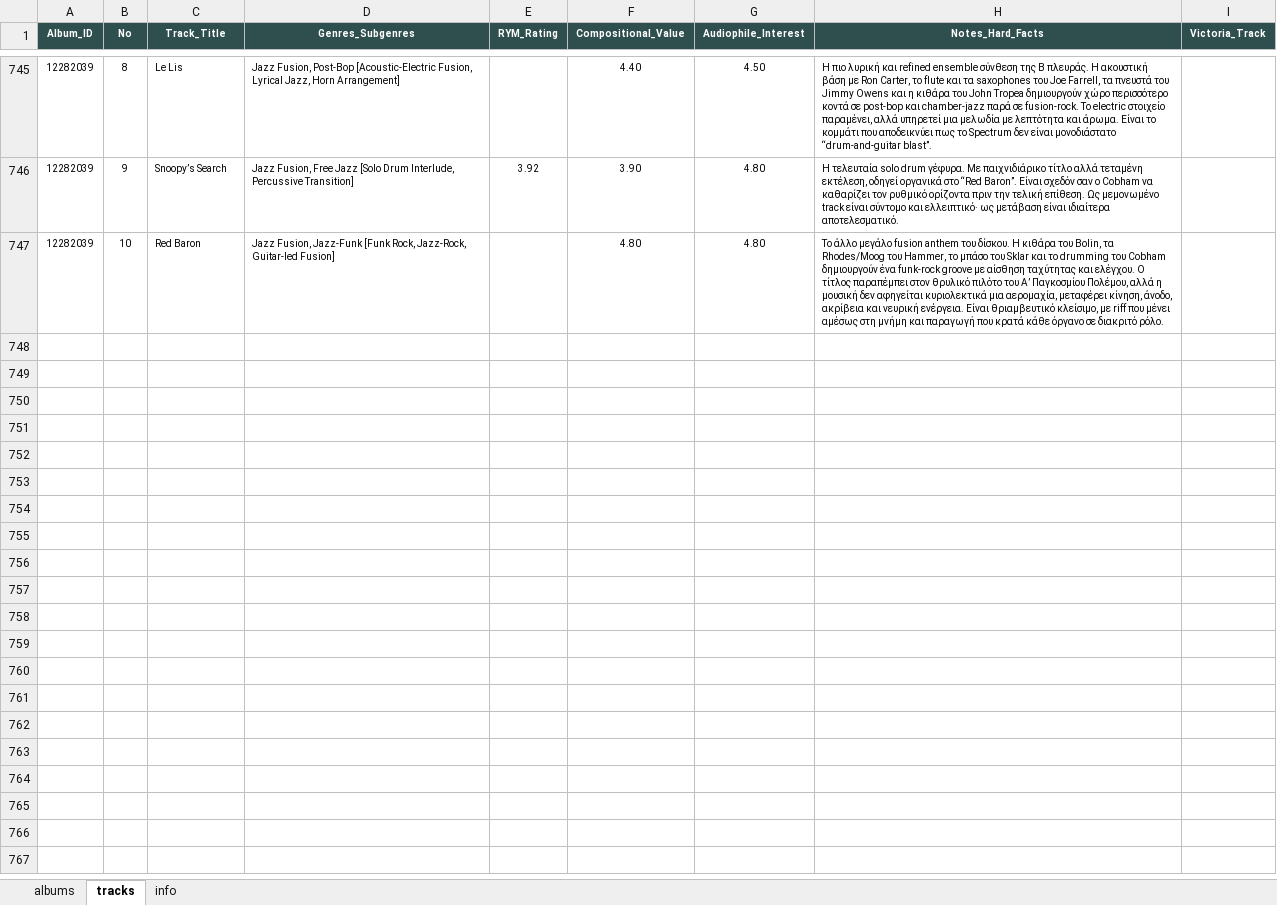
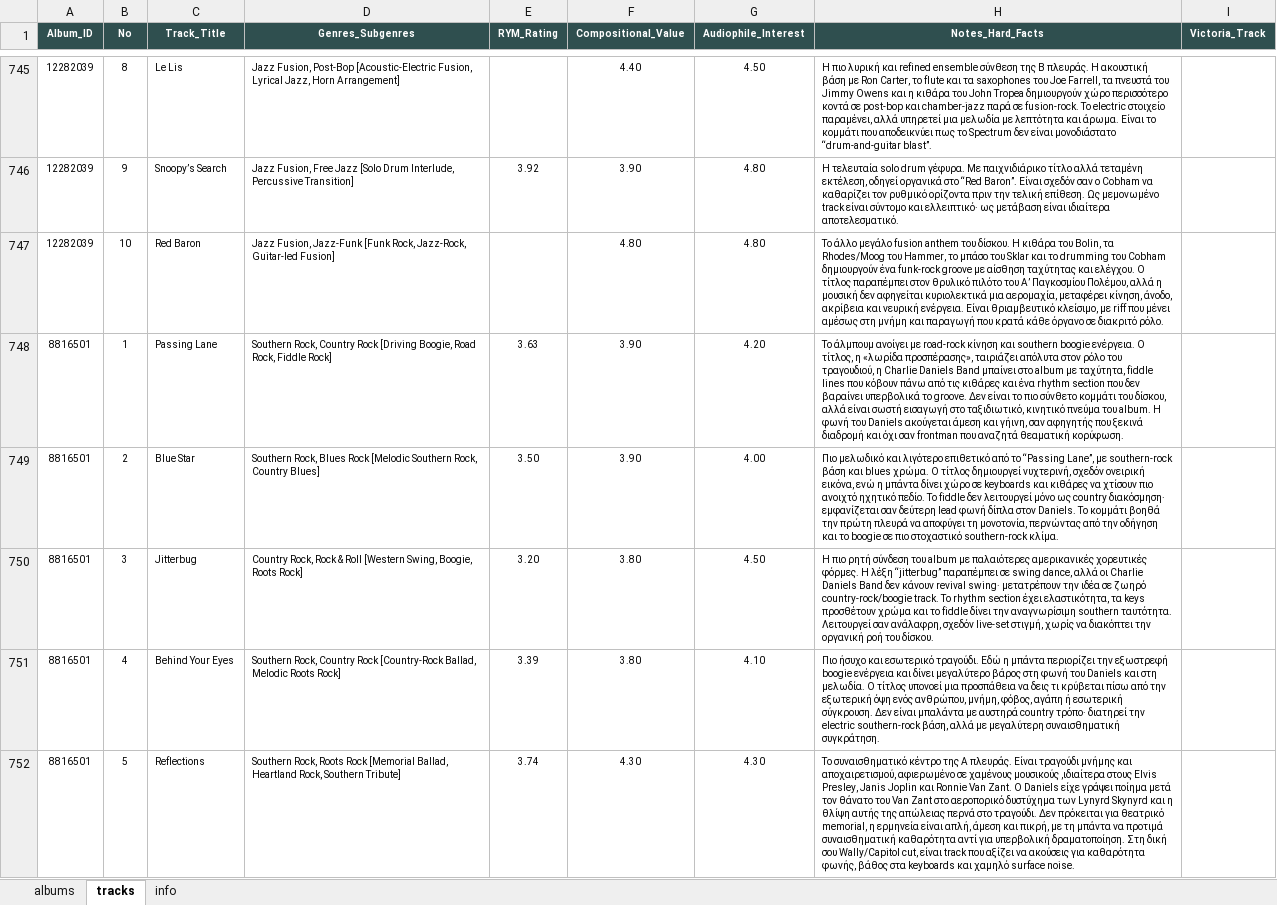
Before and after one commit to blueaegean/music-archive, an Excel workbook: albums_analysis_fixed.xlsx, sheet tracks, drawn as a sheet; only a part is shown, gaps mark what is left out; values as stored, in another font and other column widths than the file's, no borders; the diff covers the shown part only; the diff names each change by its address in the sheet, - before the commit and + after, or states it on an @@ line.

Commit message:
Add files via upload

```diff
--- a/albums_analysis_fixed.xlsx (sheet tracks)
+++ b/albums_analysis_fixed.xlsx (sheet tracks)
+row 748: 8816501 | 1 | Passing Lane | Southern Rock, Country Rock [Driving Boogie, Road Rock, Fiddle Rock] | 3.63 | 3.90 | 4.20 | Το άλμπουμ ανοίγει με road-rock κίνηση και southern boogie ενέργεια. Ο τίτλος, η «λωρίδα προσπέρασης», ταιριάζει απόλυτα στον ρόλο του τραγουδιού, η Charlie Daniels Band μπαίνει στο album με ταχύτητα, fiddle lines που κόβουν πάνω από τις κιθάρες και ένα rhythm section που δεν βαραίνει υπερβολικά το groove. Δεν είναι το πιο σύνθετο κομμάτι του δίσκου, αλλά είναι σωστή εισαγωγή στο ταξιδιωτικό, κινητικό πνεύμα του album. Η φωνή του Daniels ακούγεται άμεση και γήινη, σαν αφηγητής που ξεκινά διαδρομή και όχι σαν frontman που αναζητά θεαματική κορύφωση.
+row 749: 8816501 | 2 | Blue Star | Southern Rock, Blues Rock [Melodic Southern Rock, Country Blues] | 3.50 | 3.90 | 4.00 | Πιο μελωδικό και λιγότερο επιθετικό από το “Passing Lane”, με southern-rock βάση και blues χρώμα. Ο τίτλος δημιουργεί νυχτερινή, σχεδόν ονειρική εικόνα, ενώ η μπάντα δίνει χώρο σε keyboards και κιθάρες να χτίσουν πιο ανοιχτό ηχητικό πεδίο. Το fiddle δεν λειτουργεί μόνο ως country διακόσμηση· εμφανίζεται σαν δεύτερη lead φωνή δίπλα στον Daniels. Το κομμάτι βοηθά την πρώτη πλευρά να αποφύγει τη μονοτονία, περνώντας από την οδήγηση και το boogie σε πιο στοχαστικό southern-rock κλίμα.
+row 750: 8816501 | 3 | Jitterbug | Country Rock, Rock & Roll [Western Swing, Boogie, Roots Rock] | 3.20 | 3.80 | 4.50 | Η πιο ρητή σύνδεση του album με παλαιότερες αμερικανικές χορευτικές φόρμες. Η λέξη “jitterbug” παραπέμπει σε swing dance, αλλά οι Charlie Daniels Band δεν κάνουν revival swing· μετατρέπουν την ιδέα σε ζωηρό country-rock/boogie track. Το rhythm section έχει ελαστικότητα, τα keys προσθέτουν χρώμα και το fiddle δίνει την αναγνωρίσιμη southern ταυτότητα. Λειτουργεί σαν ανάλαφρη, σχεδόν live-set στιγμή, χωρίς να διακόπτει την οργανική ροή του δίσκου.
+row 751: 8816501 | 4 | Behind Your Eyes | Southern Rock, Country Rock [Country-Rock Ballad, Melodic Roots Rock] | 3.39 | 3.80 | 4.10 | Πιο ήσυχο και εσωτερικό τραγούδι. Εδώ η μπάντα περιορίζει την εξωστρεφή boogie ενέργεια και δίνει μεγαλύτερο βάρος στη φωνή του Daniels και στη μελωδία. Ο τίτλος υπονοεί μια προσπάθεια να δεις τι κρύβεται πίσω από την εξωτερική όψη ενός ανθρώπου, μνήμη, φόβος, αγάπη ή εσωτερική σύγκρουση. Δεν είναι μπαλάντα με αυστηρά country τρόπο· διατηρεί την electric southern-rock βάση, αλλά με μεγαλύτερη συναισθηματική συγκράτηση.
+row 752: 8816501 | 5 | Reflections | Southern Rock, Roots Rock [Memorial Ballad, Heartland Rock, Southern Tribute] | 3.74 | 4.30 | 4.30 | Το συναισθηματικό κέντρο της A πλευράς. Είναι τραγούδι μνήμης και αποχαιρετισμού, αφιερωμένο σε χαμένους μουσικούς ,ιδιαίτερα στους Elvis Presley, Janis Joplin και Ronnie Van Zant. Ο Daniels είχε γράψει ποίημα μετά τον θάνατο του Van Zant στο αεροπορικό δυστύχημα των Lynyrd Skynyrd και η θλίψη αυτής της απώλειας περνά στο τραγούδι. Δεν πρόκειται για θεατρικό memorial, η ερμηνεία είναι απλή, άμεση και πικρή, με τη μπάντα να προτιμά συναισθηματική καθαρότητα αντί για υπερβολική δραματοποίηση. Στη δική σου Wally/Capitol cut, είναι track που αξίζει να ακούσεις για καθαρότητα φωνής, βάθος στα keyboards και χαμηλό surface noise.
```
Also changed, not shown: 4 added rows elsewhere in this sheet, sheet albums.
